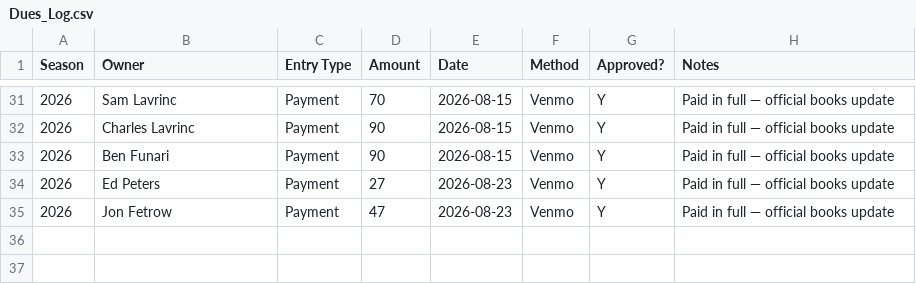
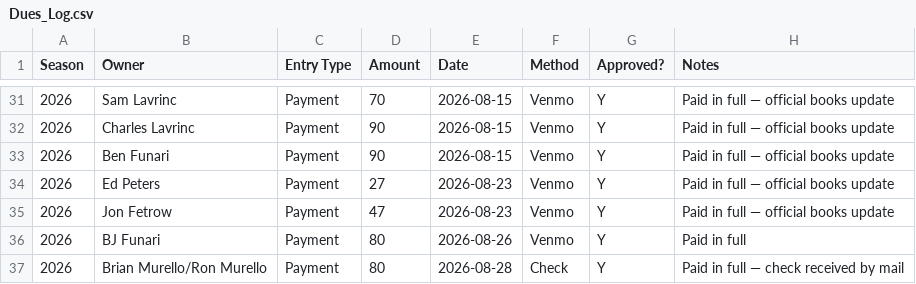
Before and after one commit to maffl-commish/maffl, a CSV file: Dues_Log.csv, drawn as a sheet; only a part is shown, gaps mark what is left out; the diff names each change by its address in the sheet, - before the commit and + after, or states it on an @@ line.

```diff
--- a/Dues_Log.csv
+++ b/Dues_Log.csv
+row 36: 2026 | BJ Funari | Payment | 80 | 2026-08-26 | Venmo | Y | Paid in full
+row 37: 2026 | Brian Murello/Ron Murello | Payment | 80 | 2026-08-28 | Check | Y | Paid in full — check received by mail
```
Also changed, not shown: 1 other file.
